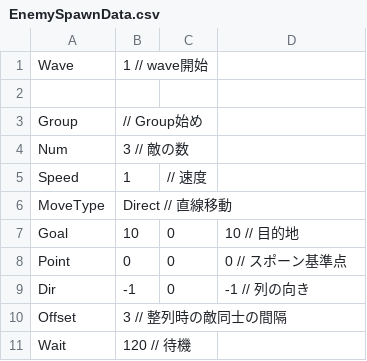
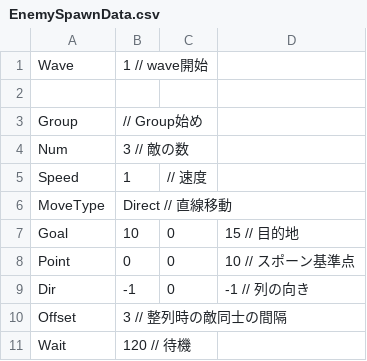
Before and after one commit to OzawaTaiki/TD2_3, a CSV file: Project/Resources/Data/EnemySpawn/EnemySpawnData.csv, drawn as a sheet; only a part is shown.

```diff
--- a/Project/Resources/Data/EnemySpawn/EnemySpawnData.csv
+++ b/Project/Resources/Data/EnemySpawn/EnemySpawnData.csv
@@ -6,4 +6,4 @@ Speed,1,        // 速度
 MoveType,Direct // 直線移動
-Goal,10,0,10    // 目的地
-Point,0,0,0     // スポーン基準点
+Goal,10,0,15    // 目的地
+Point,0,0,10     // スポーン基準点
 Dir,-1,0,-1     // 列の向き
```
Also changed, not shown: 4 other files.
